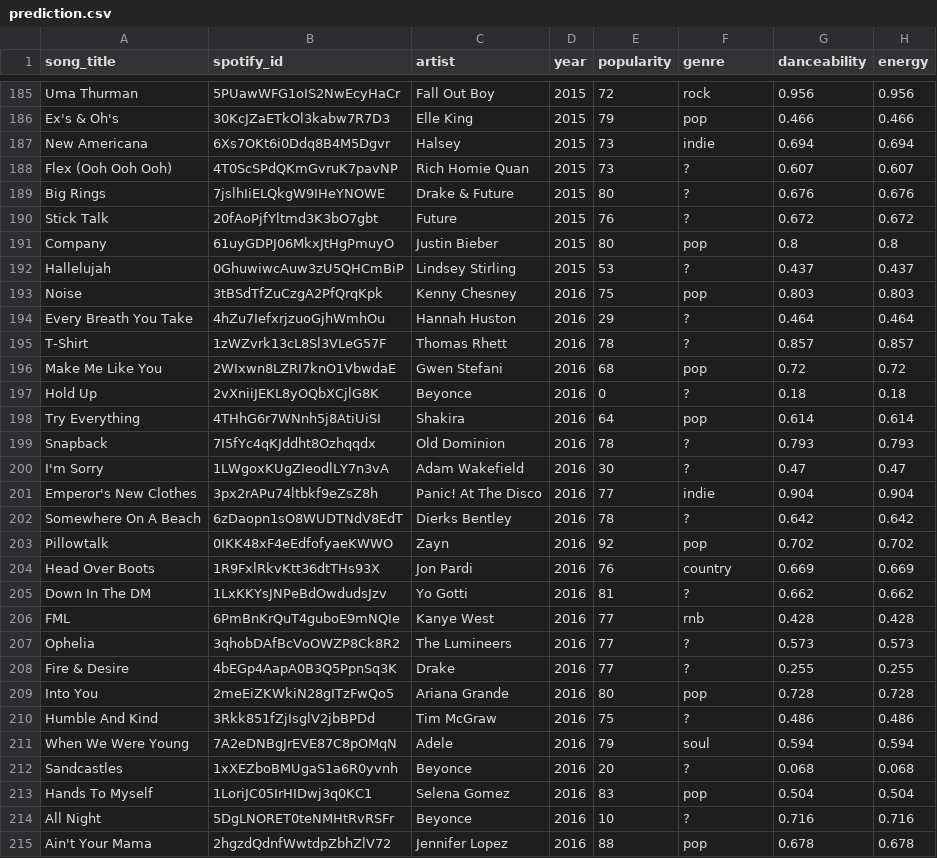
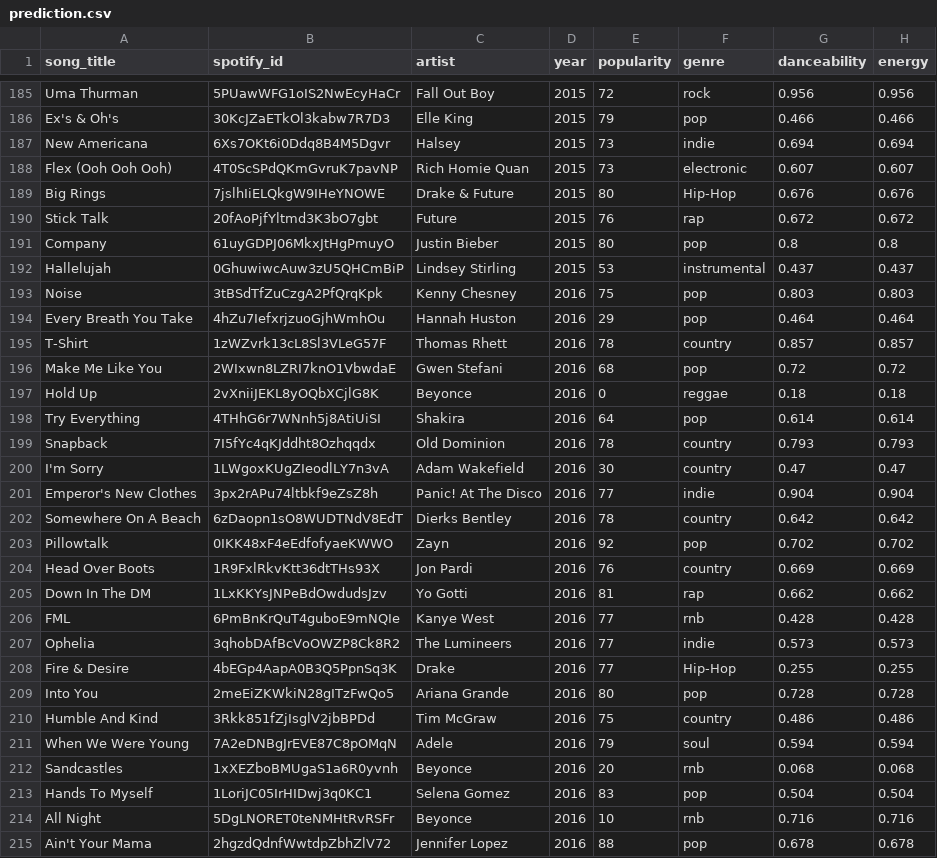
Before and after one commit to brotatotes/eecs349_Project, a CSV file: data/final_data/prediction.csv, drawn as a sheet; only a part is shown, gaps mark what is left out; the diff covers the shown part only; the diff names each change by its address in the sheet, - before the commit and + after, or states it on an @@ line.

```diff
--- a/data/final_data/prediction.csv
+++ b/data/final_data/prediction.csv
-F188 (genre): ?
+F188 (genre): electronic
-F189 (genre): ?
+F189 (genre): Hip-Hop
-F190 (genre): ?
+F190 (genre): rap
-F192 (genre): ?
+F192 (genre): instrumental
-F194 (genre): ?
+F194 (genre): pop
-F195 (genre): ?
+F195 (genre): country
-F197 (genre): ?
+F197 (genre): reggae
-F199:F200 (genre): ?
+F199:F200 (genre): country
-F202 (genre): ?
+F202 (genre): country
-F205 (genre): ?
+F205 (genre): rap
-F207 (genre): ?
+F207 (genre): indie
-F208 (genre): ?
+F208 (genre): Hip-Hop
-F210 (genre): ?
+F210 (genre): country
-F212 (genre): ?
+F212 (genre): rnb
-F214 (genre): ?
+F214 (genre): rnb
```
Also changed, not shown: 122 edited cells elsewhere in this file, 1 other file.
